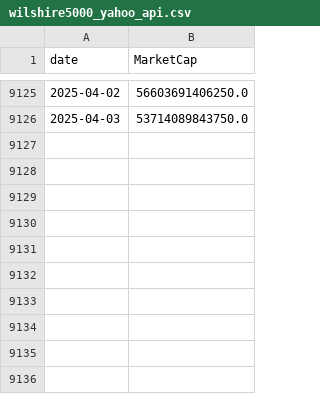
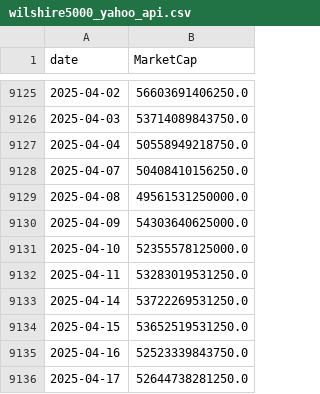
Before and after one commit to chan3199/MarcoScore, a CSV file: ml_pipeline/data/wilshire5000_yahoo_api.csv, drawn as a sheet; only a part is shown, gaps mark what is left out.

```diff
--- a/ml_pipeline/data/wilshire5000_yahoo_api.csv
+++ b/ml_pipeline/data/wilshire5000_yahoo_api.csv
@@ -9126 +9126,11 @@ date,MarketCap
 2025-04-03,53714089843750.0
+2025-04-04,50558949218750.0
+2025-04-07,50408410156250.0
+2025-04-08,49561531250000.0
+2025-04-09,54303640625000.0
+2025-04-10,52355578125000.0
+2025-04-11,53283019531250.0
+2025-04-14,53722269531250.0
+2025-04-15,53652519531250.0
+2025-04-16,52523339843750.0
+2025-04-17,52644738281250.0
```
Also changed, not shown: ml_pipeline/data/macro_data_gdp_full.csv, 23 other files.
